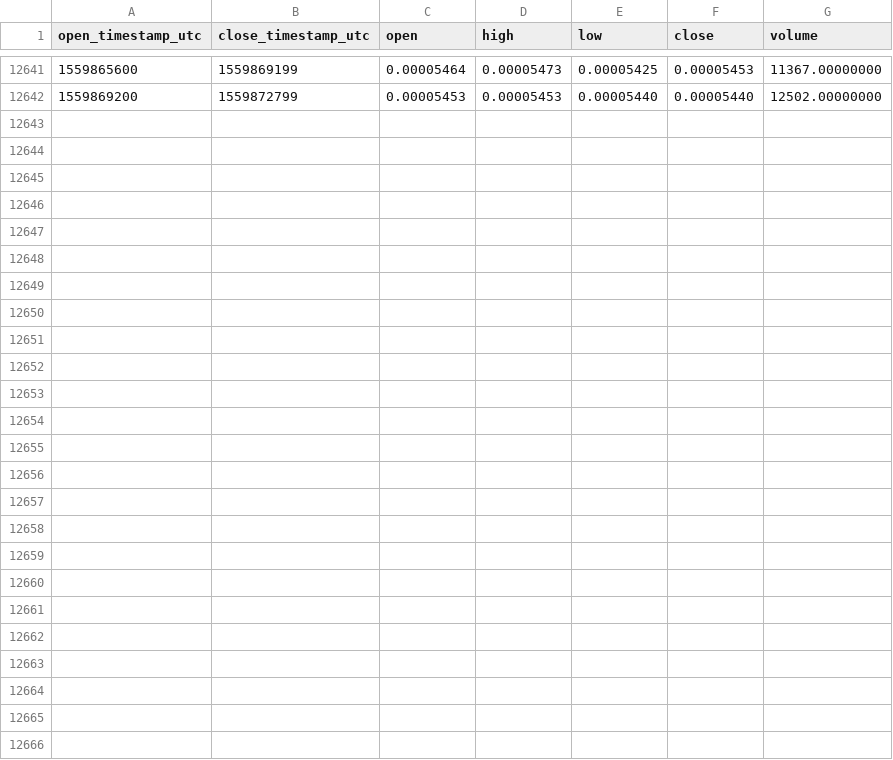
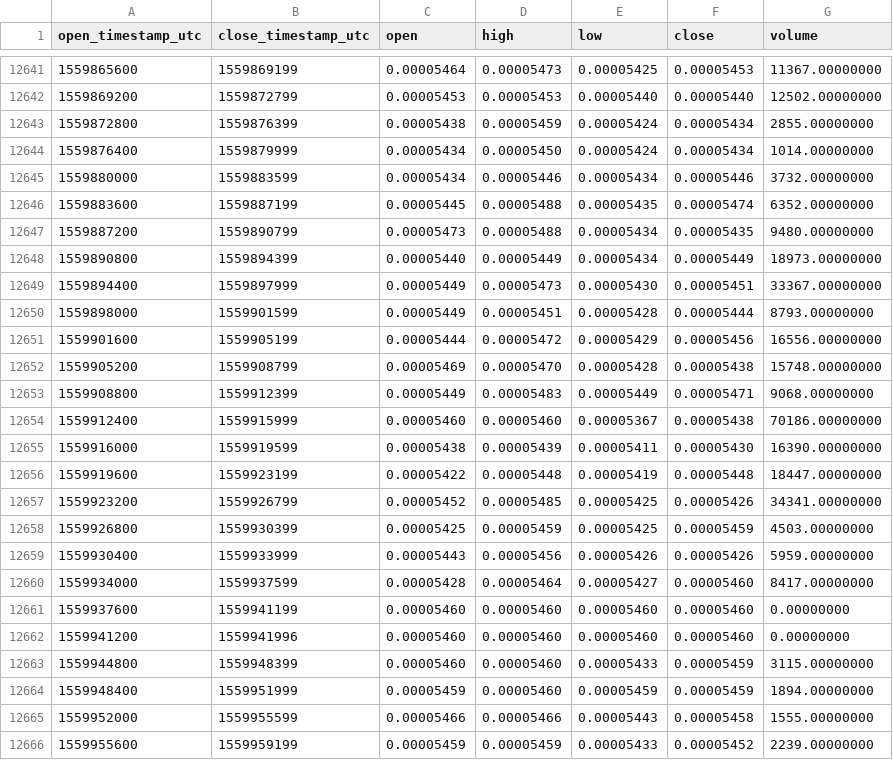
Before and after one commit to cryptobigbro/binance-BRDBTC, a CSV file: binance-BRDBTC-1h.csv, drawn as a sheet; only a part is shown, gaps mark what is left out.

Commit message:
Update OHLCV data.

```diff
--- a/binance-BRDBTC-1h.csv
+++ b/binance-BRDBTC-1h.csv
@@ -12642 +12642,25 @@ open_timestamp_utc,close_timestamp_utc,open,high,low,close,volume
 1559869200,1559872799,0.00005453,0.00005453,0.00005440,0.00005440,12502.00000000
+1559872800,1559876399,0.00005438,0.00005459,0.00005424,0.00005434,2855.00000000
+1559876400,1559879999,0.00005434,0.00005450,0.00005424,0.00005434,1014.00000000
+1559880000,1559883599,0.00005434,0.00005446,0.00005434,0.00005446,3732.00000000
+1559883600,1559887199,0.00005445,0.00005488,0.00005435,0.00005474,6352.00000000
+1559887200,1559890799,0.00005473,0.00005488,0.00005434,0.00005435,9480.00000000
+1559890800,1559894399,0.00005440,0.00005449,0.00005434,0.00005449,18973.00000000
+1559894400,1559897999,0.00005449,0.00005473,0.00005430,0.00005451,33367.00000000
+1559898000,1559901599,0.00005449,0.00005451,0.00005428,0.00005444,8793.00000000
+1559901600,1559905199,0.00005444,0.00005472,0.00005429,0.00005456,16556.00000000
+1559905200,1559908799,0.00005469,0.00005470,0.00005428,0.00005438,15748.00000000
+1559908800,1559912399,0.00005449,0.00005483,0.00005449,0.00005471,9068.00000000
+1559912400,1559915999,0.00005460,0.00005460,0.00005367,0.00005438,70186.00000000
+1559916000,1559919599,0.00005438,0.00005439,0.00005411,0.00005430,16390.00000000
+1559919600,1559923199,0.00005422,0.00005448,0.00005419,0.00005448,18447.00000000
+1559923200,1559926799,0.00005452,0.00005485,0.00005425,0.00005426,34341.00000000
+1559926800,1559930399,0.00005425,0.00005459,0.00005425,0.00005459,4503.00000000
+1559930400,1559933999,0.00005443,0.00005456,0.00005426,0.00005426,5959.00000000
+1559934000,1559937599,0.00005428,0.00005464,0.00005427,0.00005460,8417.00000000
+1559937600,1559941199,0.00005460,0.00005460,0.00005460,0.00005460,0.00000000
+1559941200,1559941996,0.00005460,0.00005460,0.00005460,0.00005460,0.00000000
+1559944800,1559948399,0.00005460,0.00005460,0.00005433,0.00005459,3115.00000000
+1559948400,1559951999,0.00005459,0.00005460,0.00005459,0.00005459,1894.00000000
+1559952000,1559955599,0.00005466,0.00005466,0.00005443,0.00005458,1555.00000000
+1559955600,1559959199,0.00005459,0.00005459,0.00005433,0.00005452,2239.00000000
```
Also changed, not shown: binance-BRDBTC-1d.csv.
